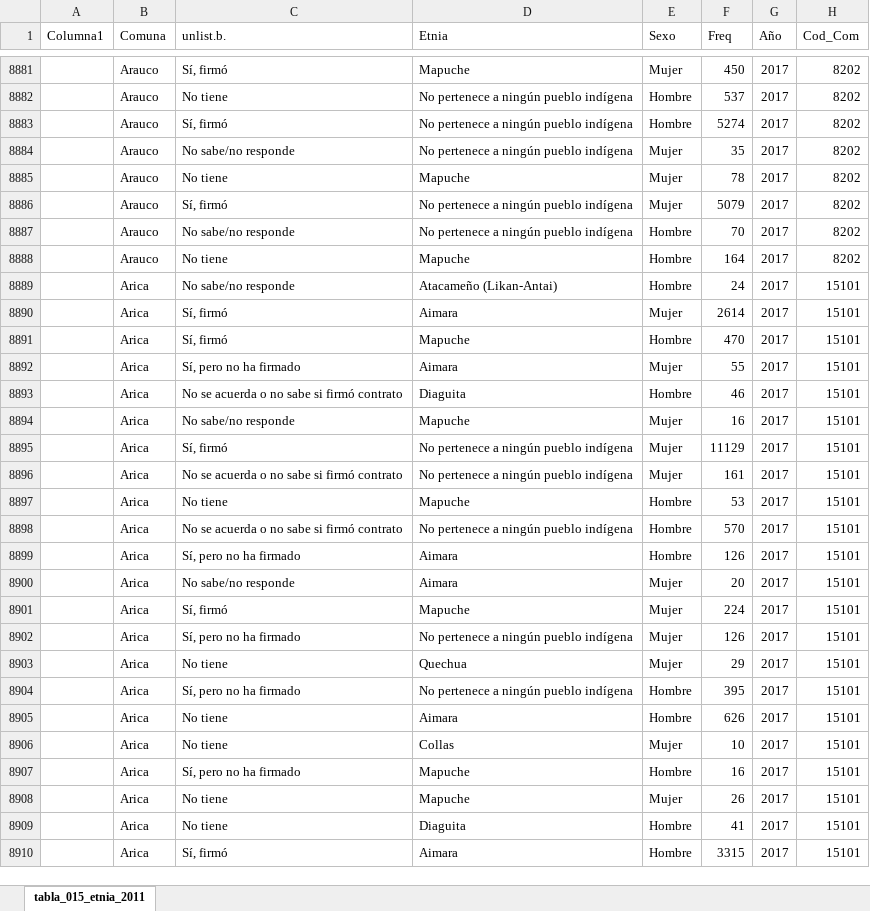
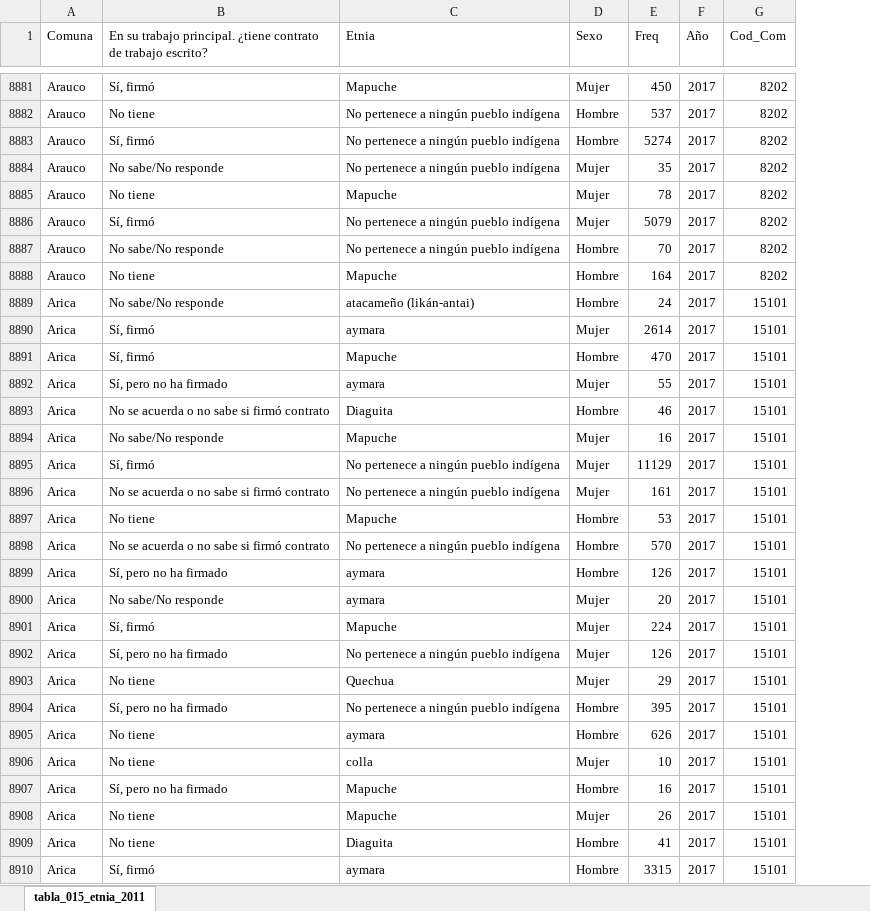
Before and after one commit to Sud-Austral/Casen-limpio, an Excel workbook: Consolidados/tabla_015_etnia_Consolidado.xlsx, sheet tabla_015_etnia_2011, drawn as a sheet; only a part is shown, gaps mark what is left out; values as stored, in another font and other column widths than the file's, no borders; table styles not drawn; removed rows and columns are numbered as before the commit, all else as after; the diff covers the shown part only; the diff names each change by its address in the sheet, - before the commit and + after, or states it on an @@ line.

```diff
--- a/Consolidados/tabla_015_etnia_Consolidado.xlsx (sheet tabla_015_etnia_2011)
+++ b/Consolidados/tabla_015_etnia_Consolidado.xlsx (sheet tabla_015_etnia_2011)
-column A (Columna1), empty
-B1: unlist.b.
+B1: En su trabajo principal. ¿tiene contrato de trabajo escrito?
-B8884: No sabe/no responde
+B8884: No sabe/No responde
-B8887: No sabe/no responde
+B8887: No sabe/No responde
-B8889: No sabe/no responde
+B8889: No sabe/No responde
-C8889 (Etnia): Atacameño (Likan-Antai)
+C8889 (Etnia): atacameño (likán-antai)
-C8890 (Etnia): Aimara
+C8890 (Etnia): aymara
-C8892 (Etnia): Aimara
+C8892 (Etnia): aymara
-B8894: No sabe/no responde
+B8894: No sabe/No responde
-C8899:C8900 (Etnia): Aimara
+C8899:C8900 (Etnia): aymara
-B8900: No sabe/no responde
+B8900: No sabe/No responde
-C8905 (Etnia): Aimara
+C8905 (Etnia): aymara
-C8906 (Etnia): Collas
+C8906 (Etnia): colla
-C8910 (Etnia): Aimara
+C8910 (Etnia): aymara
```
Also changed, not shown: 1070 edited cells elsewhere in this sheet, Consolidados/tabla_005_consolidado.xlsx, Consolidados/tabla_009_req_etnia_consolidado.xlsx, 24 other files.
